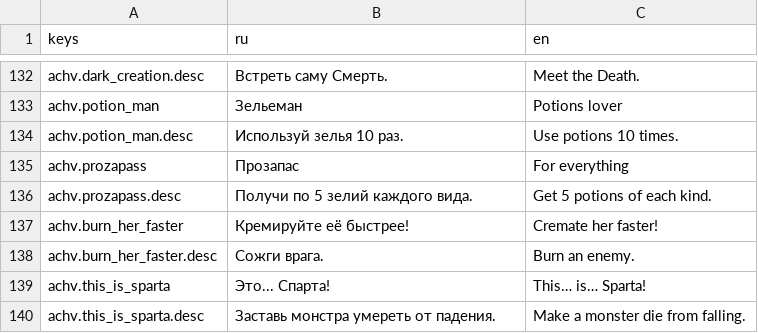
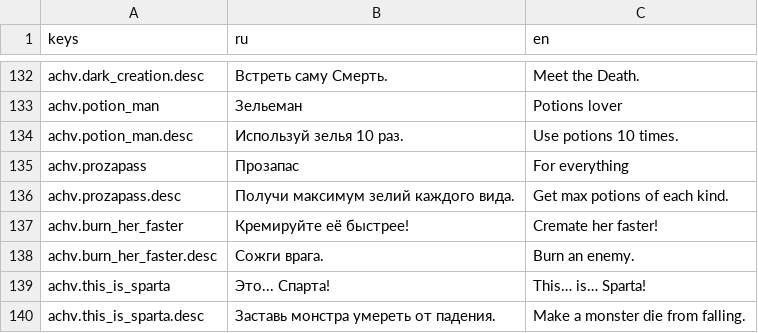
Before and after one commit to Diamond-Studio-GAMES/alpha-platformer2, a CSV file: misc/translations/menu.csv, drawn as a sheet; only a part is shown, gaps mark what is left out.

Commit message:
Chnage potion limit to 3-2-1

```diff
--- a/misc/translations/menu.csv
+++ b/misc/translations/menu.csv
@@ -201,3 +201,3 @@ achv.potion_man.desc,Используй зелья 10 раз.,Use potions 10 tim
 achv.prozapass,Прозапас,For everything
-achv.prozapass.desc,Получи по 5 зелий каждого вида.,Get 5 potions of each kind.
+achv.prozapass.desc,Получи максимум зелий каждого вида.,Get max potions of each kind.
 achv.burn_her_faster,Кремируйте её быстрее!,Cremate her faster!
```
Also changed, not shown: misc/translations/minigames.csv, 6 other files.
